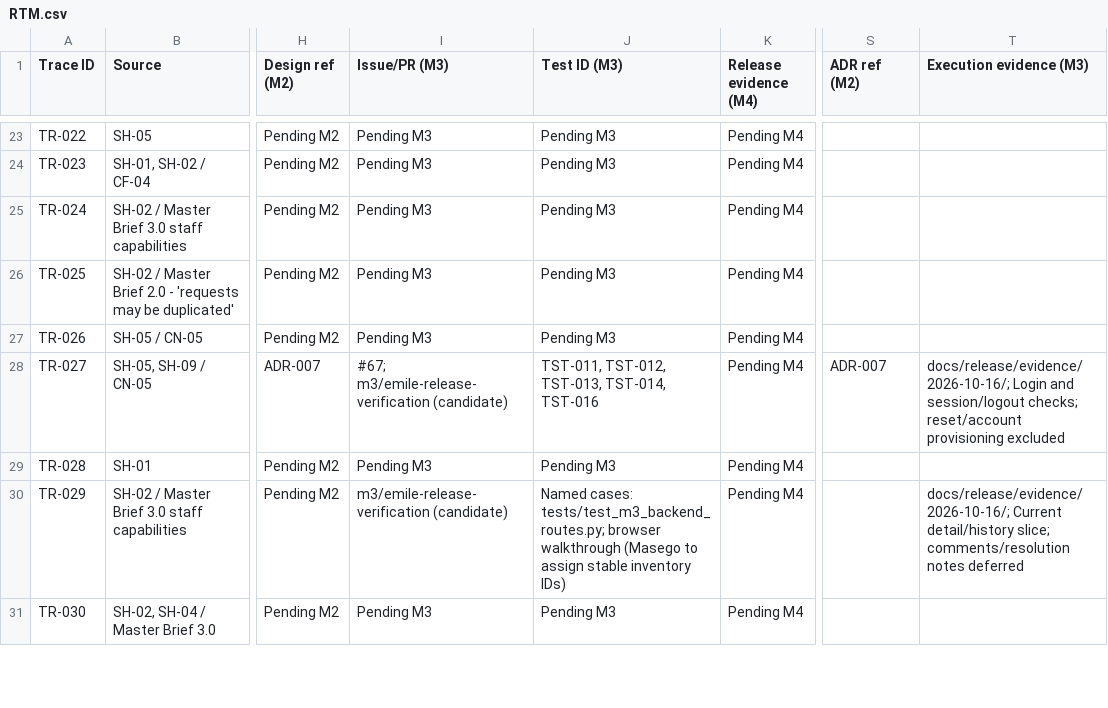
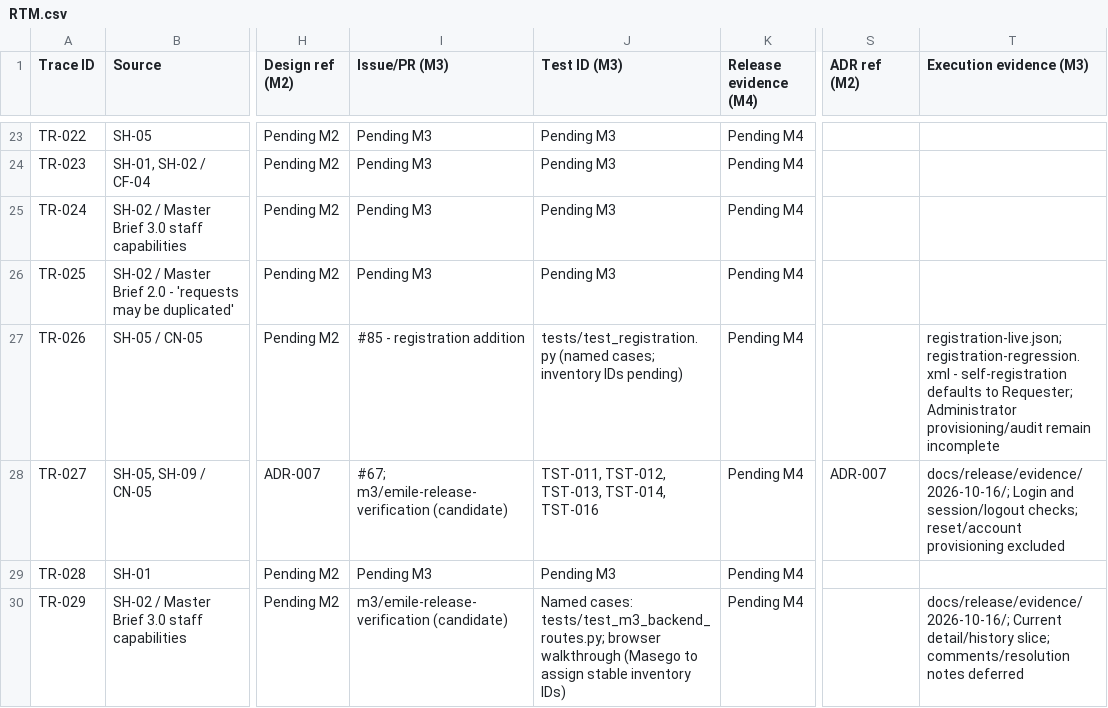
Before and after one commit to DonLukus/Civic-connect, a CSV file: docs/requirements/RTM.csv, drawn as a sheet; only a part is shown, gaps mark what is left out; the shorter side is filled out with more unchanged rows; the diff names each change by its address in the sheet, - before the commit and + after, or states it on an @@ line.

```diff
--- a/docs/requirements/RTM.csv
+++ b/docs/requirements/RTM.csv
-I27 (Issue/PR (M3)): Pending M3
+I27 (Issue/PR (M3)): #85 - registration addition
-J27 (Test ID (M3)): Pending M3
+J27 (Test ID (M3)): tests/test_registration.py (named cases; inventory IDs pending)
-T27 (Execution evidence (M3)): (empty)
+T27 (Execution evidence (M3)): registration-live.json; registration-regression.xml - self-registration defaults to Requester; Administrator provisioning/audit remain incomplete
```
Also changed, not shown: docs/governance/ai-usage-register.csv, 18 other files.
